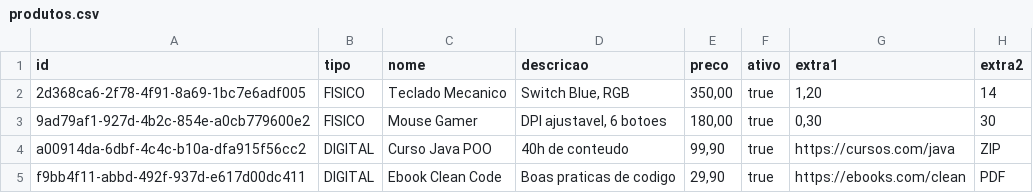
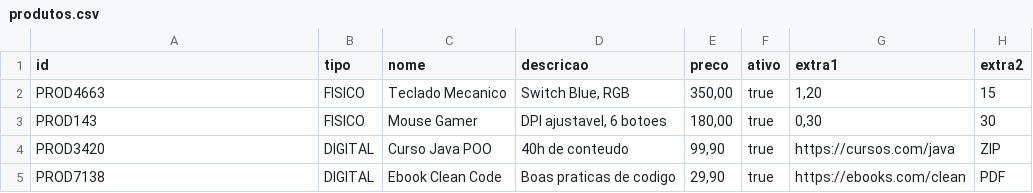
Before and after one commit to ASouzaCruz/ecommerce, a CSV file: dados/produtos.csv, drawn as a sheet.

```diff
--- a/dados/produtos.csv
+++ b/dados/produtos.csv
@@ -1,5 +1,5 @@
 id;tipo;nome;descricao;preco;ativo;extra1;extra2
-2d368ca6-2f78-4f91-8a69-1bc7e6adf005;FISICO;Teclado Mecanico;Switch Blue, RGB;350,00;true;1,20;14
-9ad79af1-927d-4b2c-854e-a0cb779600e2;FISICO;Mouse Gamer;DPI ajustavel, 6 botoes;180,00;true;0,30;30
-a00914da-6dbf-4c4c-b10a-dfa915f56cc2;DIGITAL;Curso Java POO;40h de conteudo;99,90;true;https://cursos.com/java;ZIP
-f9bb4f11-abbd-492f-937d-e617d00dc411;DIGITAL;Ebook Clean Code;Boas praticas de codigo;29,90;true;https://ebooks.com/clean;PDF
+PROD4663;FISICO;Teclado Mecanico;Switch Blue, RGB;350,00;true;1,20;15
+PROD143;FISICO;Mouse Gamer;DPI ajustavel, 6 botoes;180,00;true;0,30;30
+PROD3420;DIGITAL;Curso Java POO;40h de conteudo;99,90;true;https://cursos.com/java;ZIP
+PROD7138;DIGITAL;Ebook Clean Code;Boas praticas de codigo;29,90;true;https://ebooks.com/clean;PDF
```
Also changed, not shown: 3 other files.
